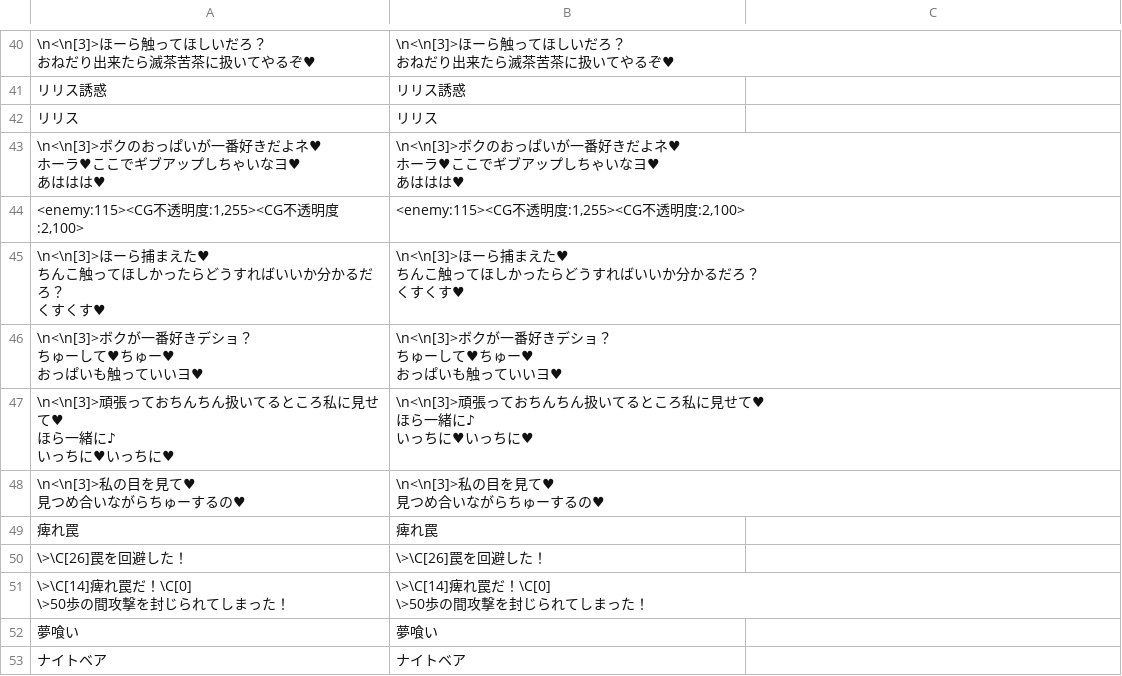
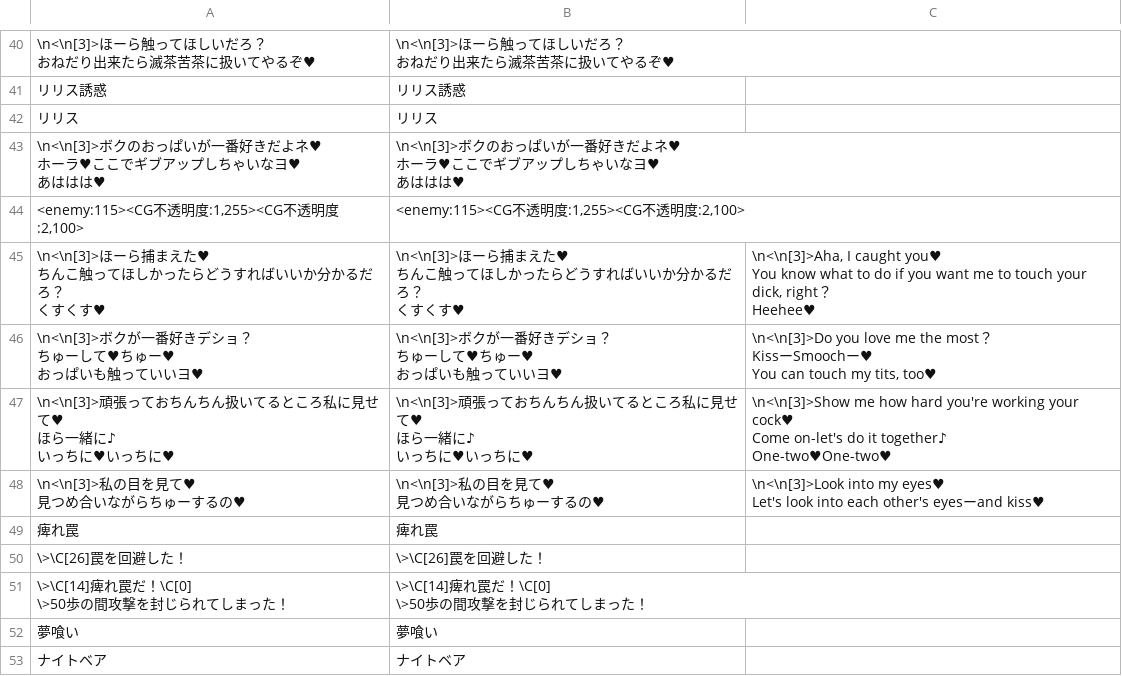
Before and after one commit to Giratena/Captured-Als-To-Romeria-Translation, a CSV file: Translation Script/Map001.csv, drawn as a sheet; only a part is shown, gaps mark what is left out; the diff covers the shown part only.

```diff
--- a/Translation Script/Map001.csv
+++ b/Translation Script/Map001.csv
@@ -56,18 +56,25 @@
-"\n<\n[3]>ほーら捕まえた♥
-ちんこ触ってほしかったらどうすればいいか分かるだろ？
-くすくす♥","\n<\n[3]>ほーら捕まえた♥
-ちんこ触ってほしかったらどうすればいいか分かるだろ？
-くすくす♥",""
-"\n<\n[3]>ボクが一番好きデショ？
-ちゅーして♥ちゅー♥
-おっぱいも触っていいヨ♥","\n<\n[3]>ボクが一番好きデショ？
-ちゅーして♥ちゅー♥
-おっぱいも触っていいヨ♥",""
-"\n<\n[3]>頑張っておちんちん扱いてるところ私に見せて♥
-ほら一緒に♪
-いっちに♥いっちに♥","\n<\n[3]>頑張っておちんちん扱いてるところ私に見せて♥
-ほら一緒に♪
-いっちに♥いっちに♥",""
-"\n<\n[3]>私の目を見て♥
-見つめ合いながらちゅーするの♥","\n<\n[3]>私の目を見て♥
-見つめ合いながらちゅーするの♥",""
+"\n<\n[3]>ほーら捕まえた♥
+ちんこ触ってほしかったらどうすればいいか分かるだろ？
+くすくす♥","\n<\n[3]>ほーら捕まえた♥
+ちんこ触ってほしかったらどうすればいいか分かるだろ？
+くすくす♥","\n<\n[3]>Aha, I caught you♥
+You know what to do if you want me to touch your dick, right？
+Heehee♥"
+"\n<\n[3]>ボクが一番好きデショ？
+ちゅーして♥ちゅー♥
+おっぱいも触っていいヨ♥","\n<\n[3]>ボクが一番好きデショ？
+ちゅーして♥ちゅー♥
+おっぱいも触っていいヨ♥","\n<\n[3]>Do you love me the most？
+KissーSmoochー♥
+You can touch my tits, too♥"
+"\n<\n[3]>頑張っておちんちん扱いてるところ私に見せて♥
+ほら一緒に♪
+いっちに♥いっちに♥","\n<\n[3]>頑張っておちんちん扱いてるところ私に見せて♥
+ほら一緒に♪
+いっちに♥いっちに♥","\n<\n[3]>Show me how hard you're working your cock♥
+Come on-let's do it together♪
+One-two♥One-two♥"
+"\n<\n[3]>私の目を見て♥
+見つめ合いながらちゅーするの♥","\n<\n[3]>私の目を見て♥
+見つめ合いながらちゅーするの♥","\n<\n[3]>Look into my eyes♥
+Let's look into each other's eyesーand kiss♥"
```
Also changed, not shown: 43 edited cells elsewhere in this file.
